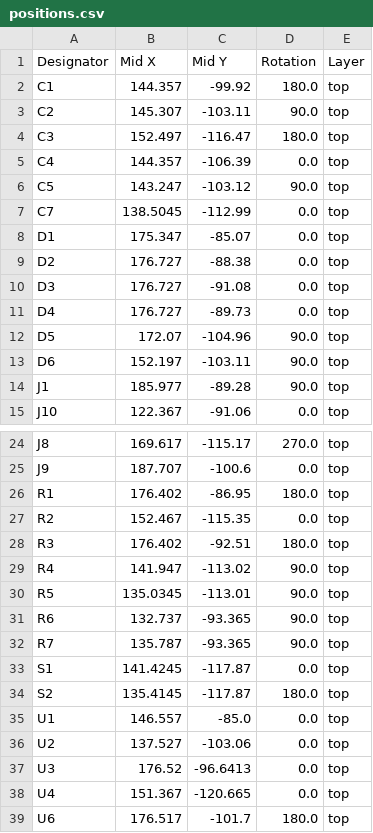
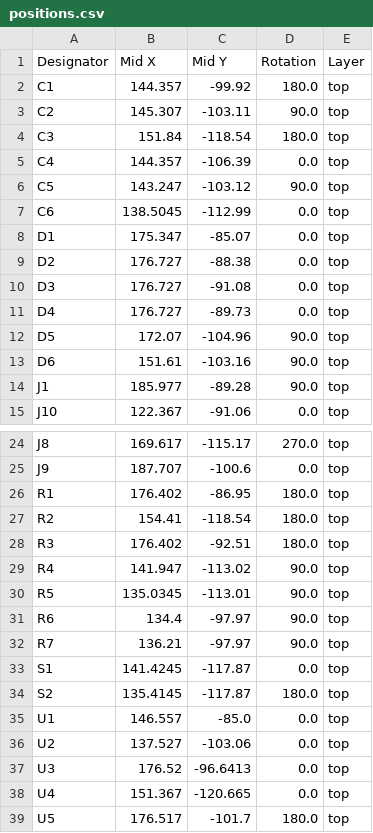
Before and after one commit to StarweaverAudioLabs/main_control_board, a CSV file: production/positions.csv, drawn as a sheet; only a part is shown, gaps mark what is left out.

```diff
--- a/production/positions.csv
+++ b/production/positions.csv
@@ -3,6 +3,6 @@ C1,144.357,-99.92,180.0,top
 C2,145.307,-103.11,90.0,top
-C3,152.497,-116.47,180.0,top
+C3,151.84,-118.54,180.0,top
 C4,144.357,-106.39,0.0,top
 C5,143.247,-103.12,90.0,top
-C7,138.5045,-112.99,0.0,top
+C6,138.5045,-112.99,0.0,top
 D1,175.347,-85.07,0.0,top
@@ -12,3 +12,3 @@ D4,176.727,-89.73,0.0,top
 D5,172.07,-104.96,90.0,top
-D6,152.197,-103.11,90.0,top
+D6,151.61,-103.16,90.0,top
 J1,185.977,-89.28,90.0,top
@@ -26,3 +26,3 @@ J9,187.707,-100.6,0.0,top
 R1,176.402,-86.95,180.0,top
-R2,152.467,-115.35,0.0,top
+R2,154.41,-118.54,180.0,top
 R3,176.402,-92.51,180.0,top
@@ -30,4 +30,4 @@ R4,141.947,-113.02,90.0,top
 R5,135.0345,-113.01,90.0,top
-R6,132.737,-93.365,90.0,top
-R7,135.787,-93.365,90.0,top
+R6,134.4,-97.97,90.0,top
+R7,136.21,-97.97,90.0,top
 S1,141.4245,-117.87,0.0,top
@@ -38,2 +38,2 @@ U3,176.52,-96.6413,0.0,top
 U4,151.367,-120.665,0.0,top
-U6,176.517,-101.7,180.0,top
+U5,176.517,-101.7,180.0,top
```
Also changed, not shown: production/bom.csv, production/designators.csv, 39 other files.
